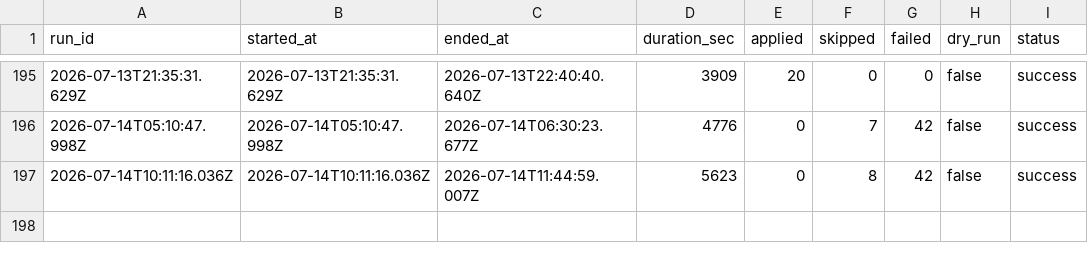
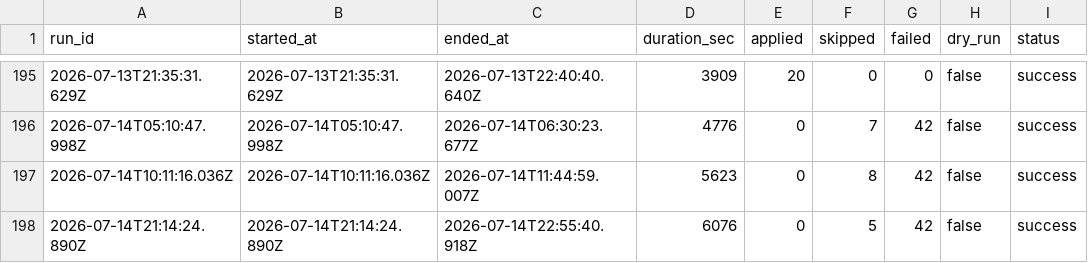
Before and after one commit to mohdrumman1/seek-automation, a CSV file: data/runs.csv, drawn as a sheet; only a part is shown, gaps mark what is left out; the diff names each change by its address in the sheet, - before the commit and + after, or states it on an @@ line.

Commit message:
bot: update data [skip ci]

```diff
--- a/data/runs.csv
+++ b/data/runs.csv
+row 198: 2026-07-14T21:14:24.890Z | 2026-07-14T21:14:24.890Z | 2026-07-14T22:55:40.918Z | 6076 | 0 | 5 | 42 | false | success
```
Also changed, not shown: 4 other files.
